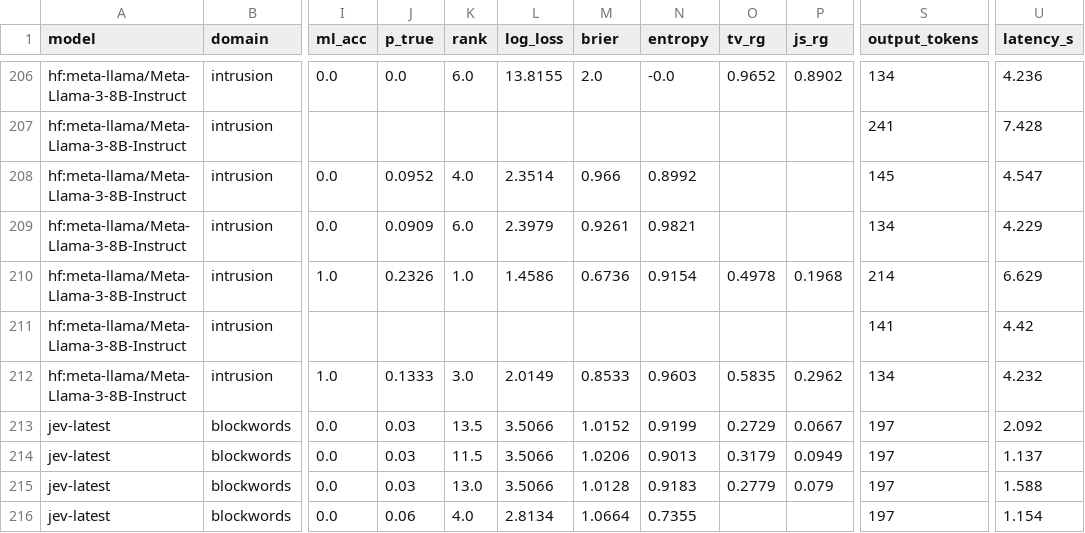
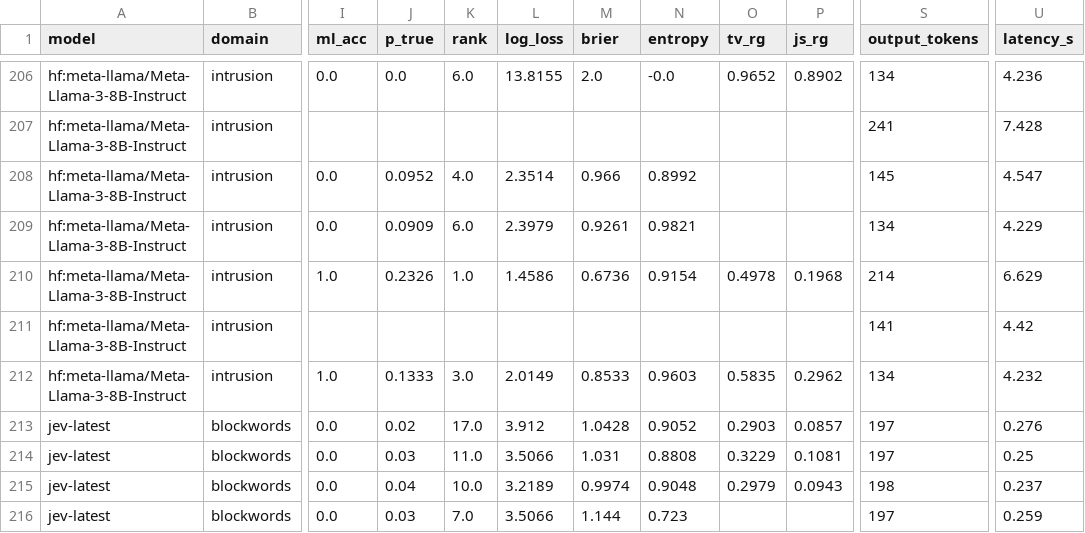
Before and after one commit to zzzhezeng/llm-plan-recognition, a CSV file: results/per_response.csv, drawn as a sheet; only a part is shown, gaps mark what is left out; the diff covers the shown part only; the diff names each change by its address in the sheet, - before the commit and + after, or states it on an @@ line.

```diff
--- a/results/per_response.csv
+++ b/results/per_response.csv
-J213 (p_true): 0.03
+J213 (p_true): 0.02
-K213 (rank): 13.5
+K213 (rank): 17.0
-L213 (log_loss): 3.5066
+L213 (log_loss): 3.912
-M213 (brier): 1.0152
+M213 (brier): 1.0428
-N213 (entropy): 0.9199
+N213 (entropy): 0.9052
-O213 (tv_rg): 0.2729
+O213 (tv_rg): 0.2903
-P213 (js_rg): 0.0667
+P213 (js_rg): 0.0857
-U213 (latency_s): 2.092
+U213 (latency_s): 0.276
-K214 (rank): 11.5
+K214 (rank): 11.0
-M214 (brier): 1.0206
+M214 (brier): 1.031
-N214 (entropy): 0.9013
+N214 (entropy): 0.8808
-O214 (tv_rg): 0.3179
+O214 (tv_rg): 0.3229
-P214 (js_rg): 0.0949
+P214 (js_rg): 0.1081
-U214 (latency_s): 1.137
+U214 (latency_s): 0.25
-J215 (p_true): 0.03
+J215 (p_true): 0.04
-K215 (rank): 13.0
+K215 (rank): 10.0
-L215 (log_loss): 3.5066
+L215 (log_loss): 3.2189
-M215 (brier): 1.0128
+M215 (brier): 0.9974
-N215 (entropy): 0.9183
+N215 (entropy): 0.9048
-O215 (tv_rg): 0.2779
+O215 (tv_rg): 0.2979
-P215 (js_rg): 0.079
+P215 (js_rg): 0.0943
-S215 (output_tokens): 197
+S215 (output_tokens): 198
-U215 (latency_s): 1.588
+U215 (latency_s): 0.237
-J216 (p_true): 0.06
+J216 (p_true): 0.03
-K216 (rank): 4.0
+K216 (rank): 7.0
-L216 (log_loss): 2.8134
+L216 (log_loss): 3.5066
-M216 (brier): 1.0664
+M216 (brier): 1.144
-N216 (entropy): 0.7355
+N216 (entropy): 0.723
-U216 (latency_s): 1.154
+U216 (latency_s): 0.259
```
Also changed, not shown: 165 edited cells elsewhere in this file, results/summary.csv, 5 other files.
